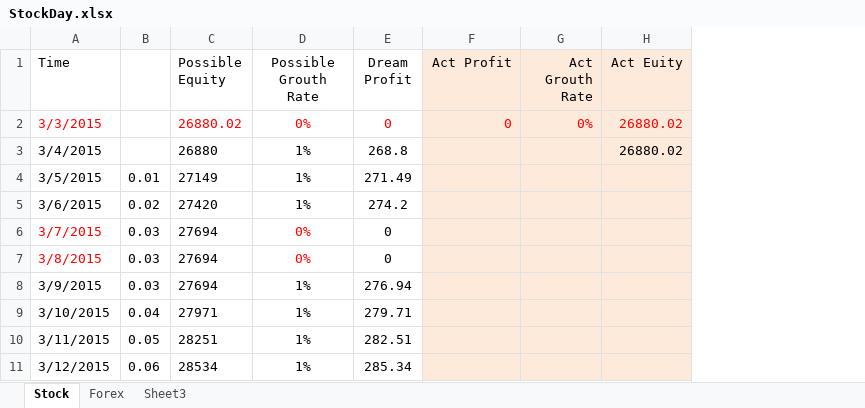
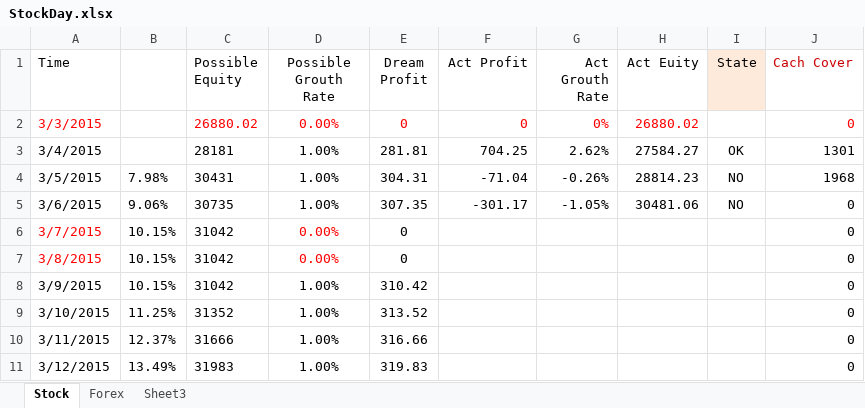
Before and after one commit to duanwujie/MQL4_Backup, an Excel workbook: StockDay.xlsx, sheet Stock, drawn as a sheet; only a part is shown; values as stored, in another font and other column widths than the file's, no borders; removed rows and columns are numbered as before the commit, all else as after; the diff covers the shown part only; the diff names each change by its address in the sheet, - before the commit and + after, or states it on an @@ line.

Commit message:
可以把赚钱当作一种爱好

```diff
--- a/StockDay.xlsx (sheet Stock)
+++ b/StockDay.xlsx (sheet Stock)
-column B, rows 4-11: 0.01 | 0.02 | 0.03 | 0.03 | 0.03 | 0.04 | 0.05 | 0.06
+column B, rows 4-11: 7.98% | 9.06% | 10.15% | 10.15% | 10.15% | 11.25% | 12.37% | 13.49%
+column I (State), rows 3-5: OK | NO | NO
+column J (Cach Cover), rows 2-11: 0 | 1301 | 1968 | 0 | 0 | 0 | 0 | 0 | 0 | 0
-F1:H11 fill: #FDEADA
+F1:H11 fill: none
-D2 (Possible Grouth Rate): 0%
+D2 (Possible Grouth Rate): 0.00%
-C3 (Possible Equity): 26880
+C3 (Possible Equity): 28181
-D3:D5 (Possible Grouth Rate): 1%
+D3:D5 (Possible Grouth Rate): 1.00%
-E3 (Dream Profit): 268.8
+E3 (Dream Profit): 281.81
-F3 (Act Profit): (empty)
+F3 (Act Profit): 704.25
-G3 (Act Grouth Rate): (empty)
+G3 (Act Grouth Rate): 2.62%
-H3 (Act Euity): 26880.02
+H3 (Act Euity): 27584.27
-C4 (Possible Equity): 27149
+C4 (Possible Equity): 30431
-E4 (Dream Profit): 271.49
+E4 (Dream Profit): 304.31
-F4 (Act Profit): (empty)
+F4 (Act Profit): -71.04
-G4 (Act Grouth Rate): (empty)
+G4 (Act Grouth Rate): -0.26%
-H4 (Act Euity): (empty)
+H4 (Act Euity): 28814.23
-C5 (Possible Equity): 27420
+C5 (Possible Equity): 30735
-E5 (Dream Profit): 274.2
+E5 (Dream Profit): 307.35
-F5 (Act Profit): (empty)
+F5 (Act Profit): -301.17
-G5 (Act Grouth Rate): (empty)
+G5 (Act Grouth Rate): -1.05%
-H5 (Act Euity): (empty)
+H5 (Act Euity): 30481.06
-C6:C8 (Possible Equity): 27694
+C6:C8 (Possible Equity): 31042
-D6:D7 (Possible Grouth Rate): 0%
+D6:D7 (Possible Grouth Rate): 0.00%
-D8:D11 (Possible Grouth Rate): 1%
+D8:D11 (Possible Grouth Rate): 1.00%
-E8 (Dream Profit): 276.94
+E8 (Dream Profit): 310.42
-C9 (Possible Equity): 27971
+C9 (Possible Equity): 31352
-E9 (Dream Profit): 279.71
+E9 (Dream Profit): 313.52
-C10 (Possible Equity): 28251
+C10 (Possible Equity): 31666
-E10 (Dream Profit): 282.51
+E10 (Dream Profit): 316.66
-C11 (Possible Equity): 28534
+C11 (Possible Equity): 31983
-E11 (Dream Profit): 285.34
+E11 (Dream Profit): 319.83
```
Also changed, not shown: 798 edited cells and cell formats elsewhere in this sheet, sheet Forex.
